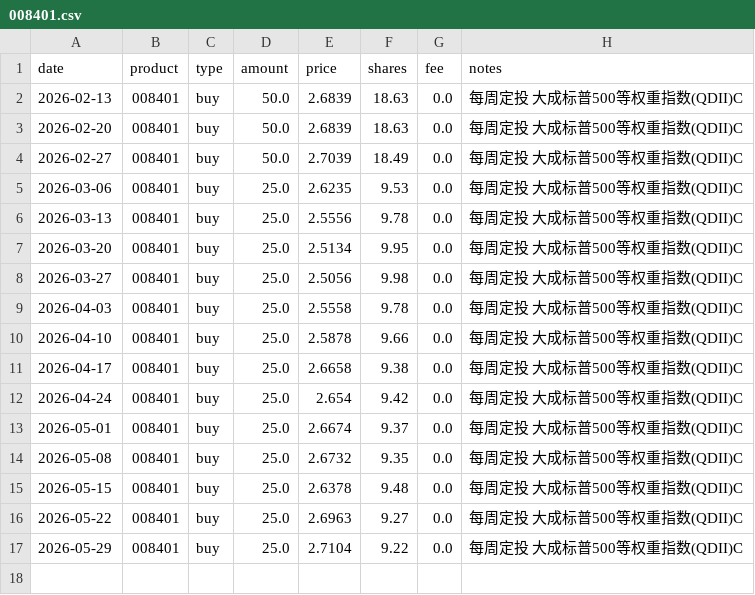
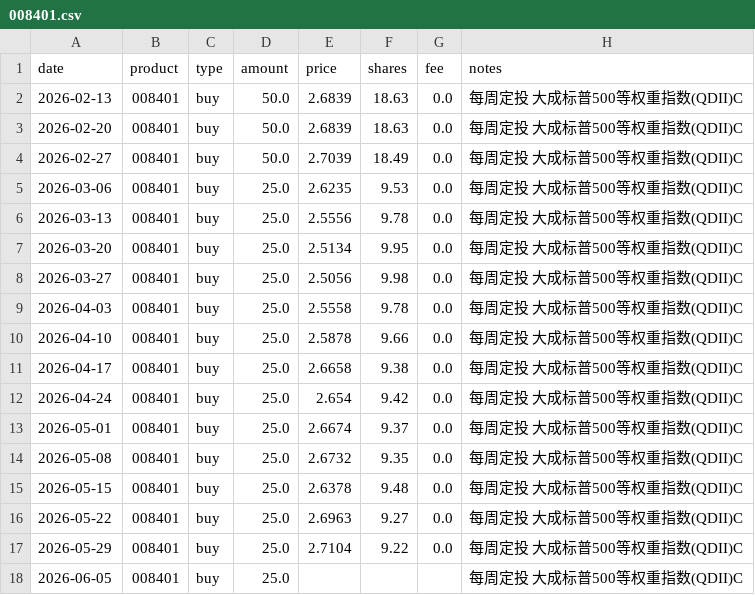
Before and after one commit to JINHUILYU/Quant, a CSV file: data/portfolio/008401.csv, drawn as a sheet.

Commit message:
fix: PortfolioTracker 跳过空净值行 + 修复 CSV product 列前导零
load_transactions 中 price/shares 为空的 buy/sell 行现在被跳过，
与 add_transaction.py 的 load_existing_txns 行为保持一致。
修复了 add->fill 工作流中，空净值行导致持仓市值归零的问题。

同时修复 pd.read_csv 将 002611 解析为整数 2611 导致前导零丢失，
所有 product 列统一 zfill(6) 恢复。

补录今日交易:
- 002611/009505 各 3000 黄金大跌加仓 (06-08, 净值待 fill)
- 110020/008987/016452/016453 每日定投 (06-08)
- 008401 每周定投 (06-05, QDII T+1)
- 016452/016453 每日定投 (06-05, QDII T+1)

```diff
--- a/data/portfolio/008401.csv
+++ b/data/portfolio/008401.csv
@@ -17 +17,2 @@ date,product,type,amount,price,shares,fee,notes
 2026-05-29,008401,buy,25.0,2.7104,9.22,0.0,每周定投 大成标普500等权重指数(QDII)C
+2026-06-05,008401,buy,25.0,,,,每周定投 大成标普500等权重指数(QDII)C
```
Also changed, not shown: data/portfolio/008987.csv, data/portfolio/009505.csv, 5 other files.
